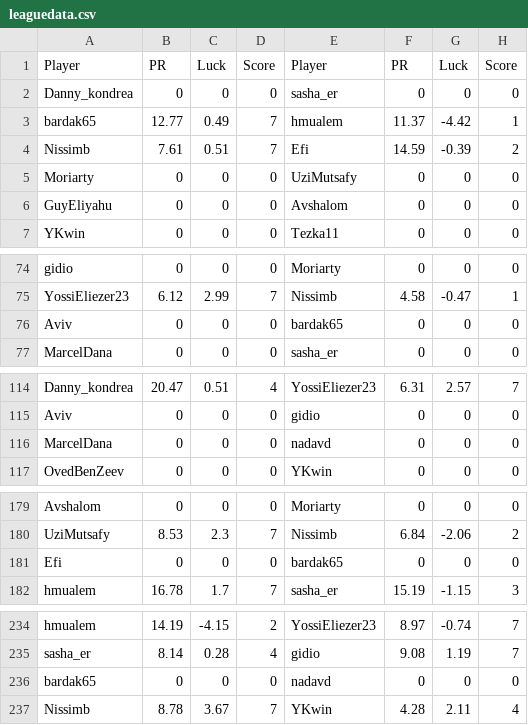
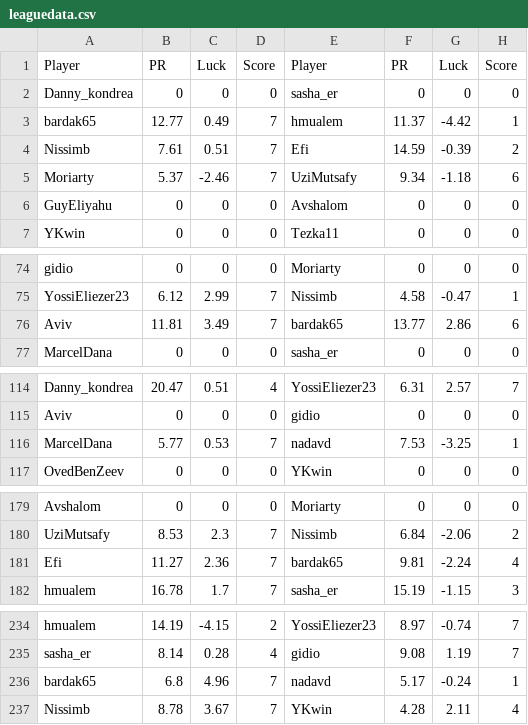
Before and after one commit to guyeli31/Shabi-Israel, a CSV file: leagues/Shabi Israel February 2026/leaguedata.csv, drawn as a sheet; only a part is shown, gaps mark what is left out; removed rows and columns are numbered as before the commit, all else as after; the diff covers the shown part only; the diff names each change by its address in the sheet, - before the commit and + after, or states it on an @@ line.

Commit message:
Auto-update leagues

```diff
--- a/leagues/Shabi Israel February 2026/leaguedata.csv
+++ b/leagues/Shabi Israel February 2026/leaguedata.csv
-row 5: Moriarty | 0 | 0 | 0 | UziMutsafy | 0 | 0 | 0
+row 5: Moriarty | 5.37 | -2.46 | 7 | UziMutsafy | 9.34 | -1.18 | 6
-row 76: Aviv | 0 | 0 | 0 | bardak65 | 0 | 0 | 0
+row 76: Aviv | 11.81 | 3.49 | 7 | bardak65 | 13.77 | 2.86 | 6
-row 116: MarcelDana | 0 | 0 | 0 | nadavd | 0 | 0 | 0
+row 116: MarcelDana | 5.77 | 0.53 | 7 | nadavd | 7.53 | -3.25 | 1
-row 181: Efi | 0 | 0 | 0 | bardak65 | 0 | 0 | 0
+row 181: Efi | 11.27 | 2.36 | 7 | bardak65 | 9.81 | -2.24 | 4
-row 236: bardak65 | 0 | 0 | 0 | nadavd | 0 | 0 | 0
+row 236: bardak65 | 6.8 | 4.96 | 7 | nadavd | 5.17 | -0.24 | 1
```
Also changed, not shown: 1 added row, 1 removed row and 5 edited cells elsewhere in this file, 14 other files.
